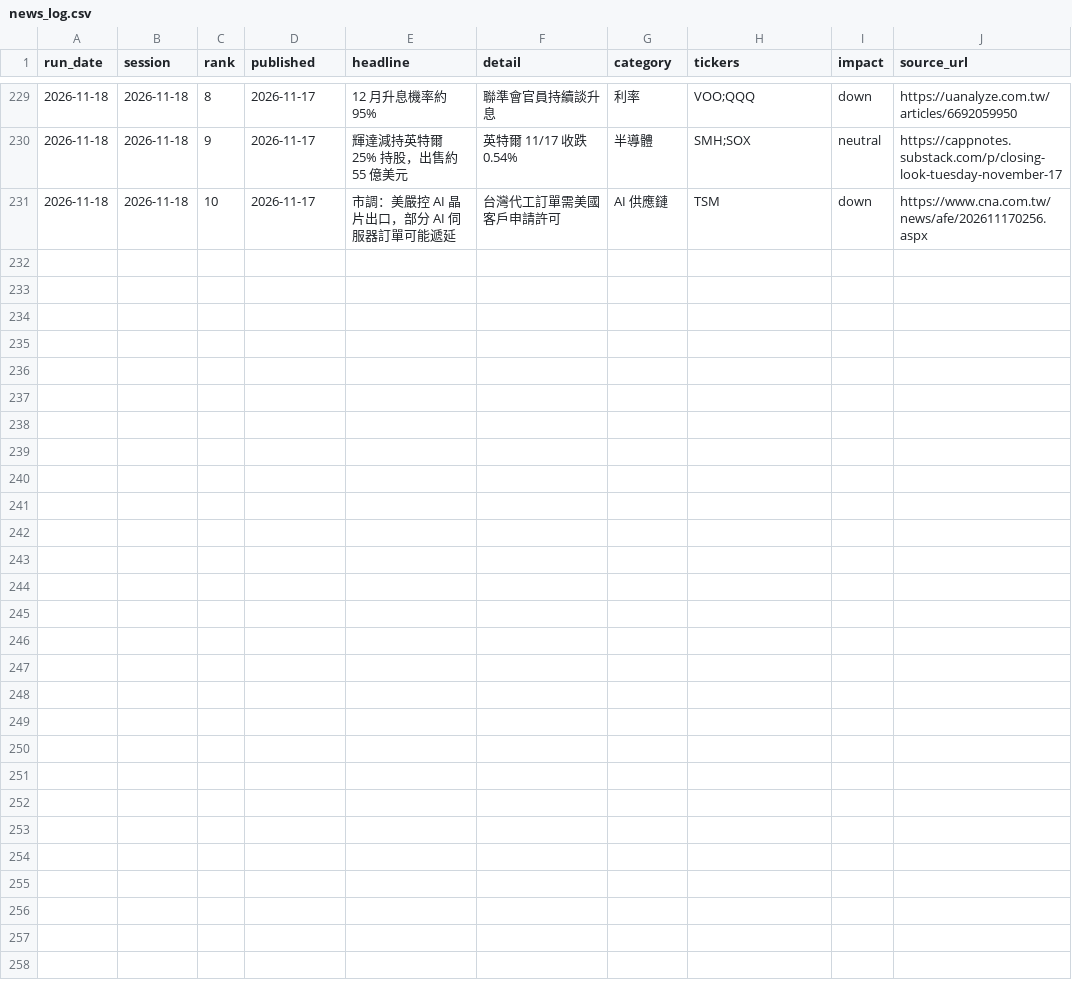
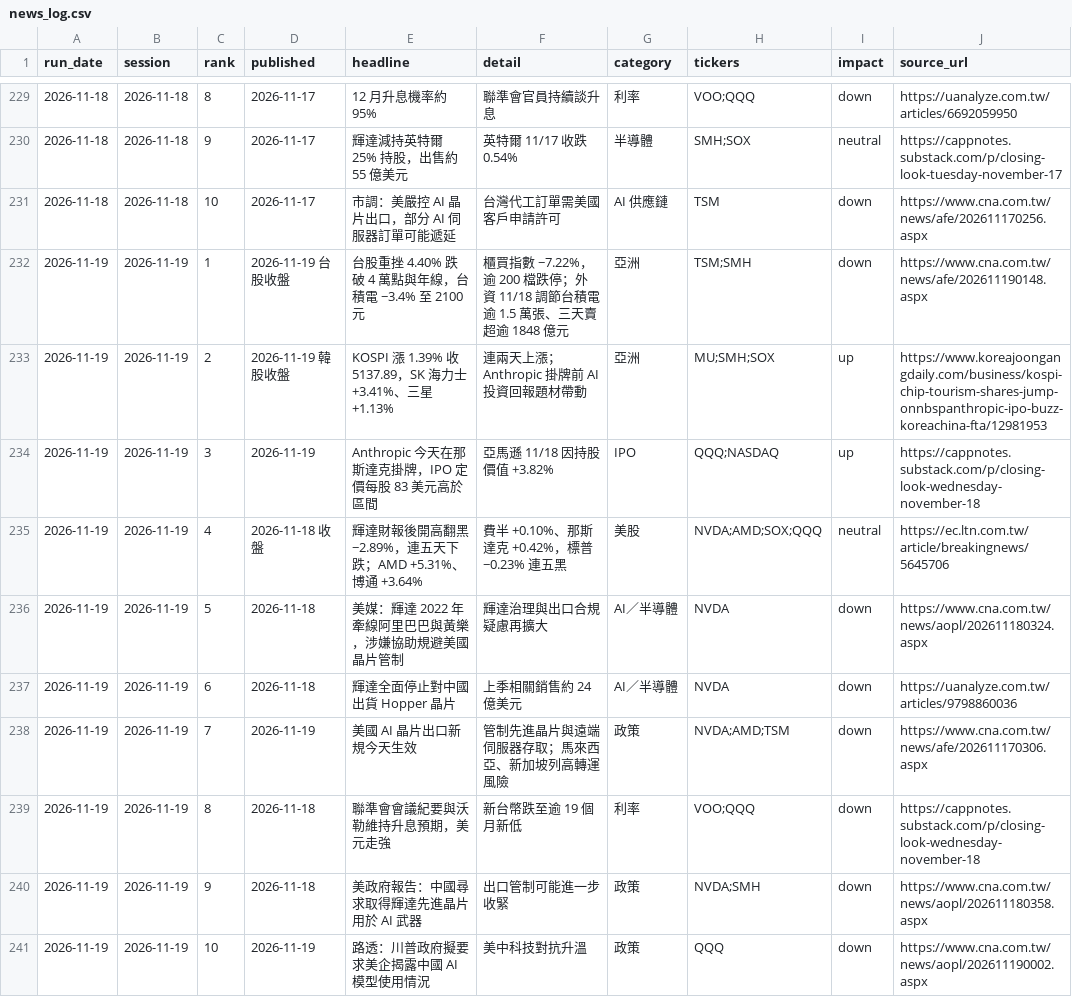
Before and after one commit to markwu831-prog/tw-stock-news, a CSV file: us/data/news_log.csv, drawn as a sheet; only a part is shown, gaps mark what is left out; the diff names each change by its address in the sheet, - before the commit and + after, or states it on an @@ line.

```diff
--- a/us/data/news_log.csv
+++ b/us/data/news_log.csv
+row 232: 2026-11-19 | 2026-11-19 | 1 | 2026-11-19 台股收盤 | 台股重挫 4.40% 跌破 4 萬點與年線，台積電 −3.4% 至 2100 元 | 櫃買指數 −7.22%，逾 200 檔跌停；外資 11/18 調節台積電逾 1.5 萬張、三天賣超逾 1848 億元 | 亞洲 | TSM;SMH | down | https://www.cna.com.tw/news/afe/202611190148.aspx
+row 233: 2026-11-19 | 2026-11-19 | 2 | 2026-11-19 韓股收盤 | KOSPI 漲 1.39% 收 5137.89，SK 海力士 +3.41%、三星 +1.13% | 連兩天上漲；Anthropic 掛牌前 AI 投資回報題材帶動 | 亞洲 | MU;SMH;SOX | up | https://www.koreajoongangdaily.com/business/kospi-chip-tourism-shares-jump-onnbspanthropic-ipo-buzz-koreachina-fta/12981953
+row 234: 2026-11-19 | 2026-11-19 | 3 | 2026-11-19 | Anthropic 今天在那斯達克掛牌，IPO 定價每股 83 美元高於區間 | 亞馬遜 11/18 因持股價值 +3.82% | IPO | QQQ;NASDAQ | up | https://cappnotes.substack.com/p/closing-look-wednesday-november-18
+row 235: 2026-11-19 | 2026-11-19 | 4 | 2026-11-18 收盤 | 輝達財報後開高翻黑 −2.89%，連五天下跌；AMD +5.31%、博通 +3.64% | 費半 +0.10%、那斯達克 +0.42%，標普 −0.23% 連五黑 | 美股 | NVDA;AMD;SOX;QQQ | neutral | https://ec.ltn.com.tw/article/breakingnews/5645706
+row 236: 2026-11-19 | 2026-11-19 | 5 | 2026-11-18 | 美媒：輝達 2022 年牽線阿里巴巴與黃樂，涉嫌協助規避美國晶片管制 | 輝達治理與出口合規疑慮再擴大 | AI／半導體 | NVDA | down | https://www.cna.com.tw/news/aopl/202611180324.aspx
+row 237: 2026-11-19 | 2026-11-19 | 6 | 2026-11-18 | 輝達全面停止對中國出貨 Hopper 晶片 | 上季相關銷售約 24 億美元 | AI／半導體 | NVDA | down | https://uanalyze.com.tw/articles/9798860036
+row 238: 2026-11-19 | 2026-11-19 | 7 | 2026-11-19 | 美國 AI 晶片出口新規今天生效 | 管制先進晶片與遠端伺服器存取；馬來西亞、新加坡列高轉運風險 | 政策 | NVDA;AMD;TSM | down | https://www.cna.com.tw/news/afe/202611170306.aspx
+row 239: 2026-11-19 | 2026-11-19 | 8 | 2026-11-18 | 聯準會會議紀要與沃勒維持升息預期，美元走強 | 新台幣跌至逾 19 個月新低 | 利率 | VOO;QQQ | down | https://cappnotes.substack.com/p/closing-look-wednesday-november-18
+row 240: 2026-11-19 | 2026-11-19 | 9 | 2026-11-18 | 美政府報告：中國尋求取得輝達先進晶片用於 AI 武器 | 出口管制可能進一步收緊 | 政策 | NVDA;SMH | down | https://www.cna.com.tw/news/aopl/202611180358.aspx
+row 241: 2026-11-19 | 2026-11-19 | 10 | 2026-11-19 | 路透：川普政府擬要求美企揭露中國 AI 模型使用情況 | 美中科技對抗升溫 | 政策 | QQQ | down | https://www.cna.com.tw/news/aopl/202611190002.aspx
```
Also changed, not shown: us/data/predictions_daily.csv, 1 other file.
